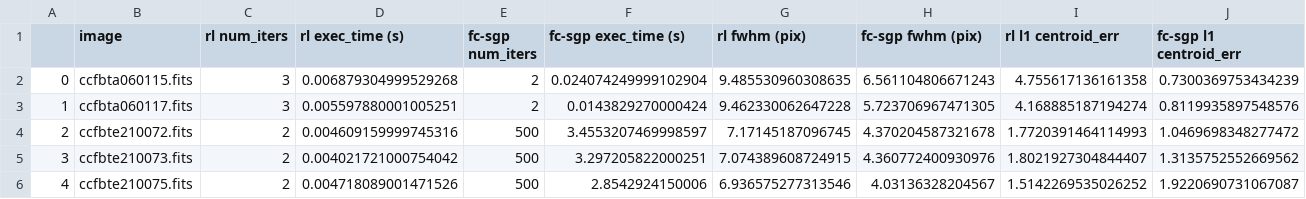
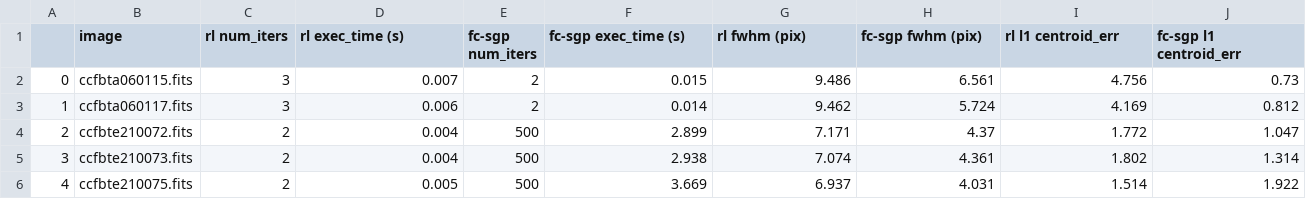
Before and after one commit to Yash-10/beta-sgp, a CSV file: results/sgp_rl_compare_metrics.csv, drawn as a sheet; only a part is shown; the diff covers the shown part only.

```diff
--- a/results/sgp_rl_compare_metrics.csv
+++ b/results/sgp_rl_compare_metrics.csv
@@ -1,6 +1,6 @@
 ,image,rl num_iters,rl exec_time (s),fc-sgp num_iters,fc-sgp exec_time (s),rl fwhm (pix),fc-sgp fwhm (pix),rl l1 centroid_err,fc-sgp l1 centroid_err
-0,ccfbta060115.fits,3,0.006879304999529268,2,0.024074249999102904,9.485530960308635,6.561104806671243,4.755617136161358,0.7300369753434239
-1,ccfbta060117.fits,3,0.005597880001005251,2,0.0143829270000424,9.462330062647228,5.723706967471305,4.168885187194274,0.8119935897548576
-2,ccfbte210072.fits,2,0.004609159999745316,500,3.4553207469998597,7.17145187096745,4.370204587321678,1.7720391464114993,1.0469698348277472
-3,ccfbte210073.fits,2,0.004021721000754042,500,3.297205822000251,7.074389608724915,4.360772400930976,1.8021927304844407,1.3135752552669562
-4,ccfbte210075.fits,2,0.004718089001471526,500,2.8542924150006,6.936575277313546,4.03136328204567,1.5142269535026252,1.9220690731067087
+0,ccfbta060115.fits,3,0.007,2,0.015,9.486,6.561,4.756,0.73
+1,ccfbta060117.fits,3,0.006,2,0.014,9.462,5.724,4.169,0.812
+2,ccfbte210072.fits,2,0.004,500,2.899,7.171,4.37,1.772,1.047
+3,ccfbte210073.fits,2,0.004,500,2.938,7.074,4.361,1.802,1.314
+4,ccfbte210075.fits,2,0.005,500,3.669,6.937,4.031,1.514,1.922
```
Also changed, not shown: 150 edited cells elsewhere in this file, 56 other files.
